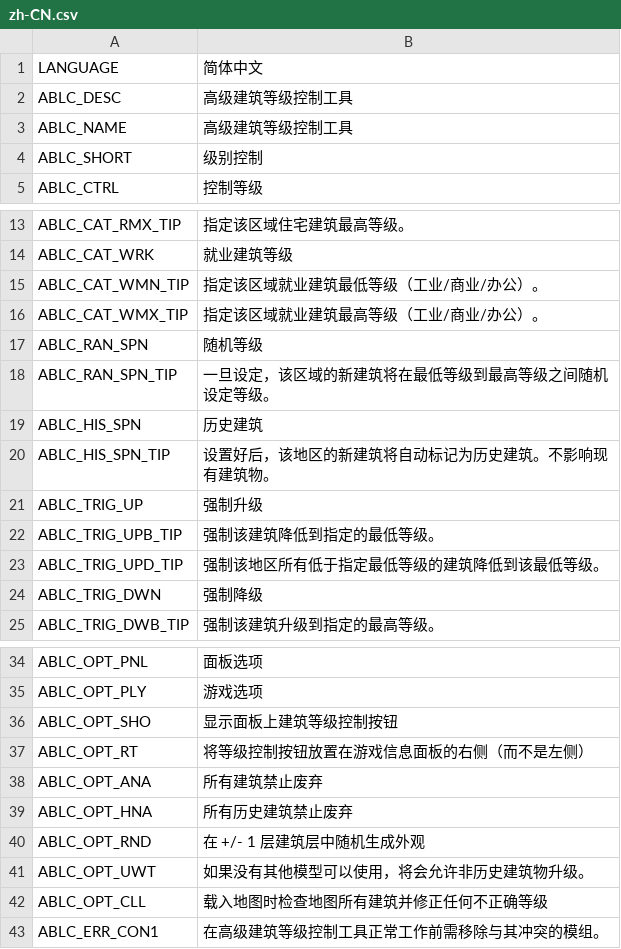
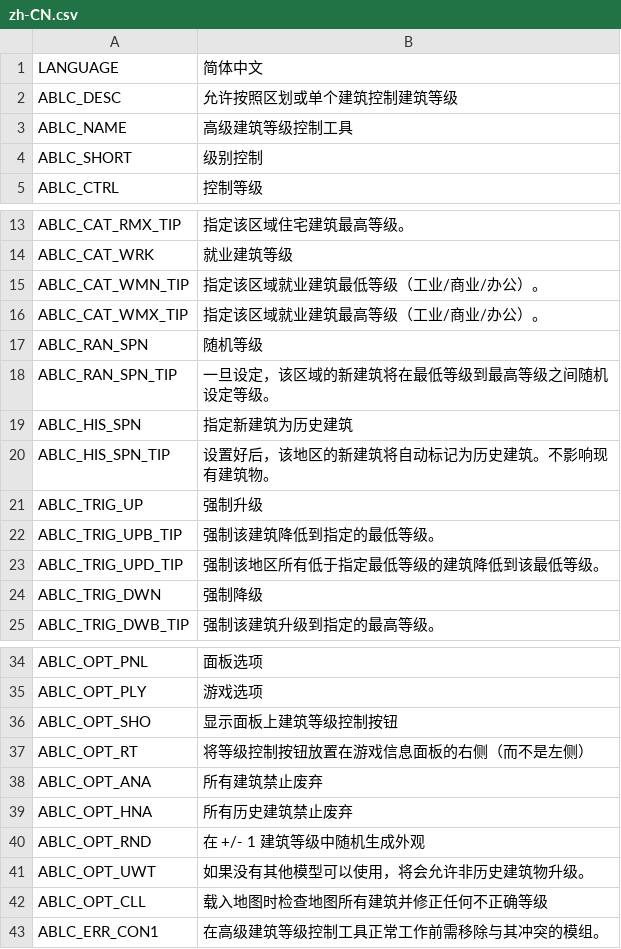
Before and after one commit to algernon-A/AdvancedBuildingLevelControl, a CSV file: Translations/zh-CN.csv, drawn as a sheet; only a part is shown, gaps mark what is left out.

```diff
--- a/Translations/zh-CN.csv
+++ b/Translations/zh-CN.csv
@@ -1,3 +1,3 @@
 "LANGUAGE","简体中文"
-"ABLC_DESC","高级建筑等级控制工具"
+"ABLC_DESC","允许按照区划或单个建筑控制建筑等级"
 "ABLC_NAME","高级建筑等级控制工具"
@@ -18,3 +18,3 @@
 "ABLC_RAN_SPN_TIP","一旦设定，该区域的新建筑将在最低等级到最高等级之间随机设定等级。"
-"ABLC_HIS_SPN","历史建筑"
+"ABLC_HIS_SPN","指定新建筑为历史建筑"
 "ABLC_HIS_SPN_TIP","设置好后，该地区的新建筑将自动标记为历史建筑。不影响现有建筑物。"
@@ -39,3 +39,3 @@
 "ABLC_OPT_HNA","所有历史建筑禁止废弃"
-"ABLC_OPT_RND","在 +/- 1 层建筑层中随机生成外观"
+"ABLC_OPT_RND","在 +/- 1 建筑等级中随机生成外观"
 "ABLC_OPT_UWT","如果没有其他模型可以使用，将会允许非历史建筑物升级。"
```
Also changed, not shown: Translations/es-ES.csv, Translations/zh-TW.csv, 1 other file.
